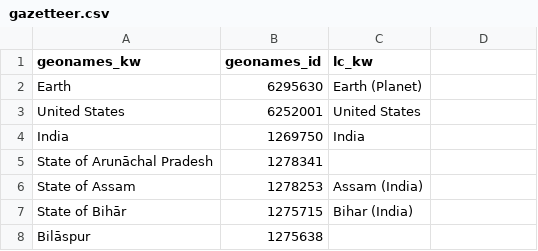
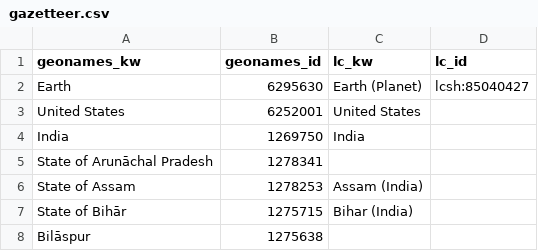
Before and after one commit to sul-dlss-deprecated/geohydra, a CSV file: lib/geohydra/gazetteer.csv, drawn as a sheet; only a part is shown.

```diff
--- a/lib/geohydra/gazetteer.csv
+++ b/lib/geohydra/gazetteer.csv
@@ -1,3 +1,3 @@
-"geonames_kw","geonames_id","lc_kw"
-"Earth",6295630,"Earth (Planet)"
+"geonames_kw","geonames_id","lc_kw","lc_id"
+"Earth",6295630,"Earth (Planet)",lcsh:85040427
 "United States",6252001,"United States"
```
Also changed, not shown: 1 other file.
